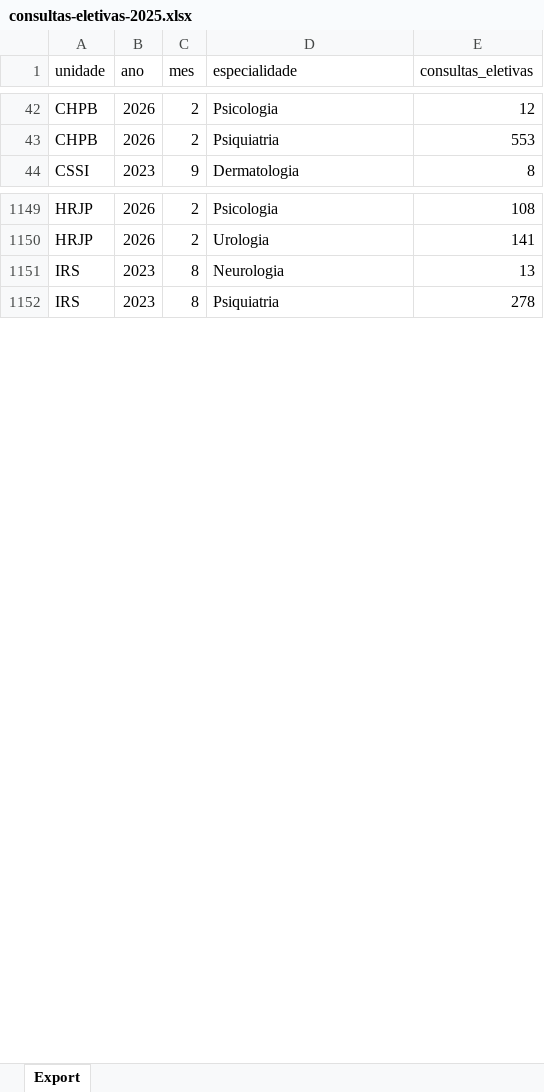
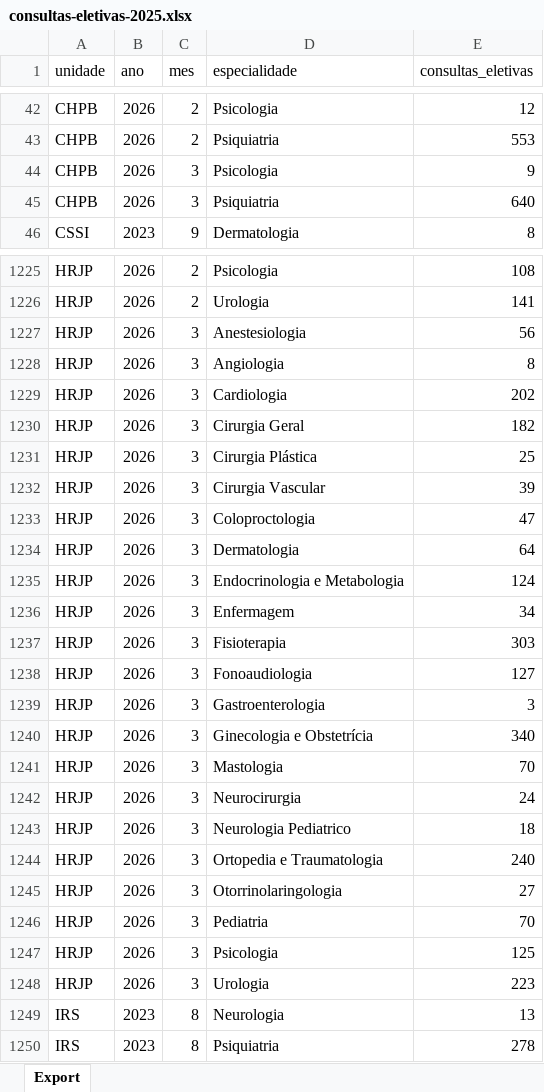
Before and after one commit to transparencia-mg/fhemig_consultas-eletivas, an Excel workbook: upload/consultas-eletivas-2025.xlsx, sheet Export, drawn as a sheet; only a part is shown, gaps mark what is left out; values as stored, in another font and other column widths than the file's, no borders; the diff covers the shown part only; the diff names each change by its address in the sheet, - before the commit and + after, or states it on an @@ line.

```diff
--- a/upload/consultas-eletivas-2025.xlsx (sheet Export)
+++ b/upload/consultas-eletivas-2025.xlsx (sheet Export)
+row 44: CHPB | 2026 | 3 | Psicologia | 9
+row 45: CHPB | 2026 | 3 | Psiquiatria | 640
+row 1227: HRJP | 2026 | 3 | Anestesiologia | 56
+row 1228: HRJP | 2026 | 3 | Angiologia | 8
+row 1229: HRJP | 2026 | 3 | Cardiologia | 202
+row 1230: HRJP | 2026 | 3 | Cirurgia Geral | 182
+row 1231: HRJP | 2026 | 3 | Cirurgia Plástica | 25
+row 1232: HRJP | 2026 | 3 | Cirurgia Vascular | 39
+row 1233: HRJP | 2026 | 3 | Coloproctologia | 47
+row 1234: HRJP | 2026 | 3 | Dermatologia | 64
+row 1235: HRJP | 2026 | 3 | Endocrinologia e Metabologia | 124
+row 1236: HRJP | 2026 | 3 | Enfermagem | 34
+row 1237: HRJP | 2026 | 3 | Fisioterapia | 303
+row 1238: HRJP | 2026 | 3 | Fonoaudiologia | 127
+row 1239: HRJP | 2026 | 3 | Gastroenterologia | 3
+row 1240: HRJP | 2026 | 3 | Ginecologia e Obstetrícia | 340
+row 1241: HRJP | 2026 | 3 | Mastologia | 70
+row 1242: HRJP | 2026 | 3 | Neurocirurgia | 24
+row 1243: HRJP | 2026 | 3 | Neurologia Pediatrico | 18
+row 1244: HRJP | 2026 | 3 | Ortopedia e Traumatologia | 240
+row 1245: HRJP | 2026 | 3 | Otorrinolaringologia | 27
+row 1246: HRJP | 2026 | 3 | Pediatria | 70
+row 1247: HRJP | 2026 | 3 | Psicologia | 125
+row 1248: HRJP | 2026 | 3 | Urologia | 223
```
Also changed, not shown: 94 added rows, 2 removed rows and 5 edited cells elsewhere in this sheet.
